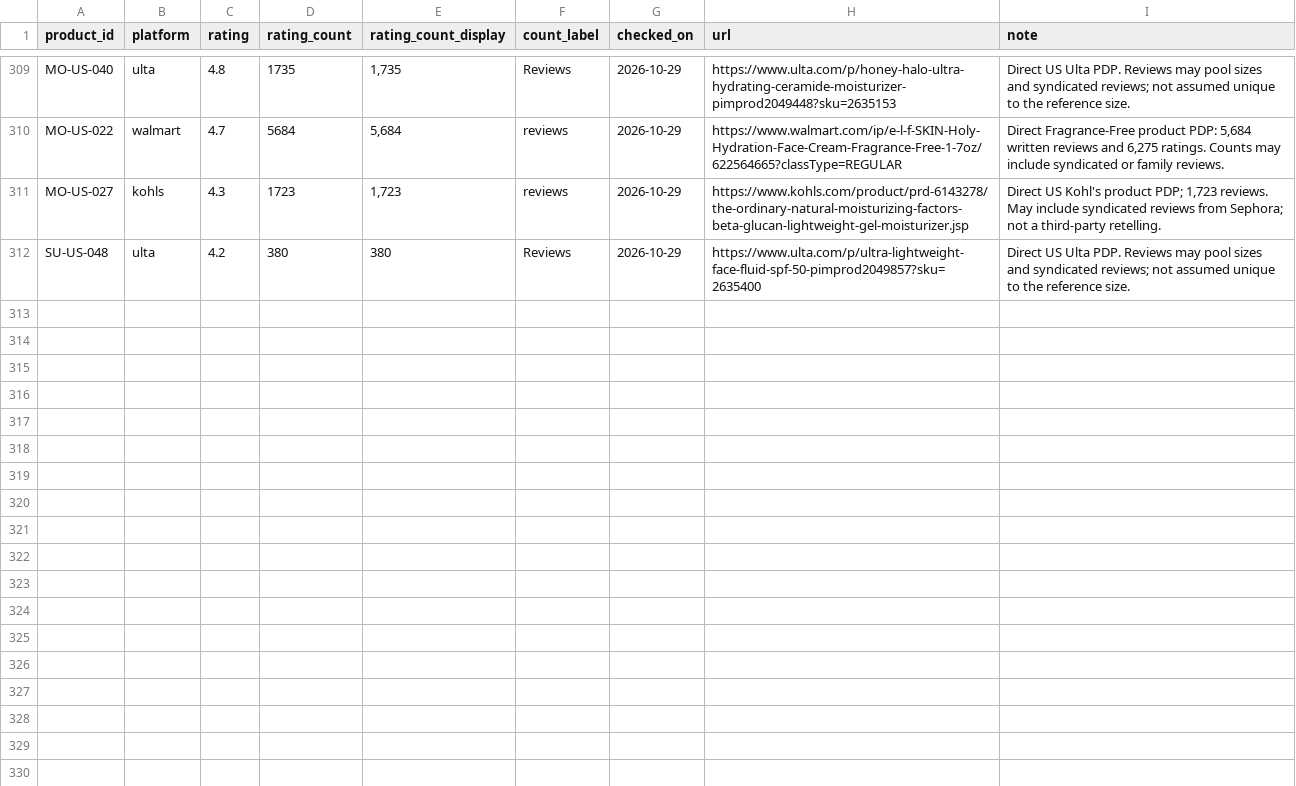
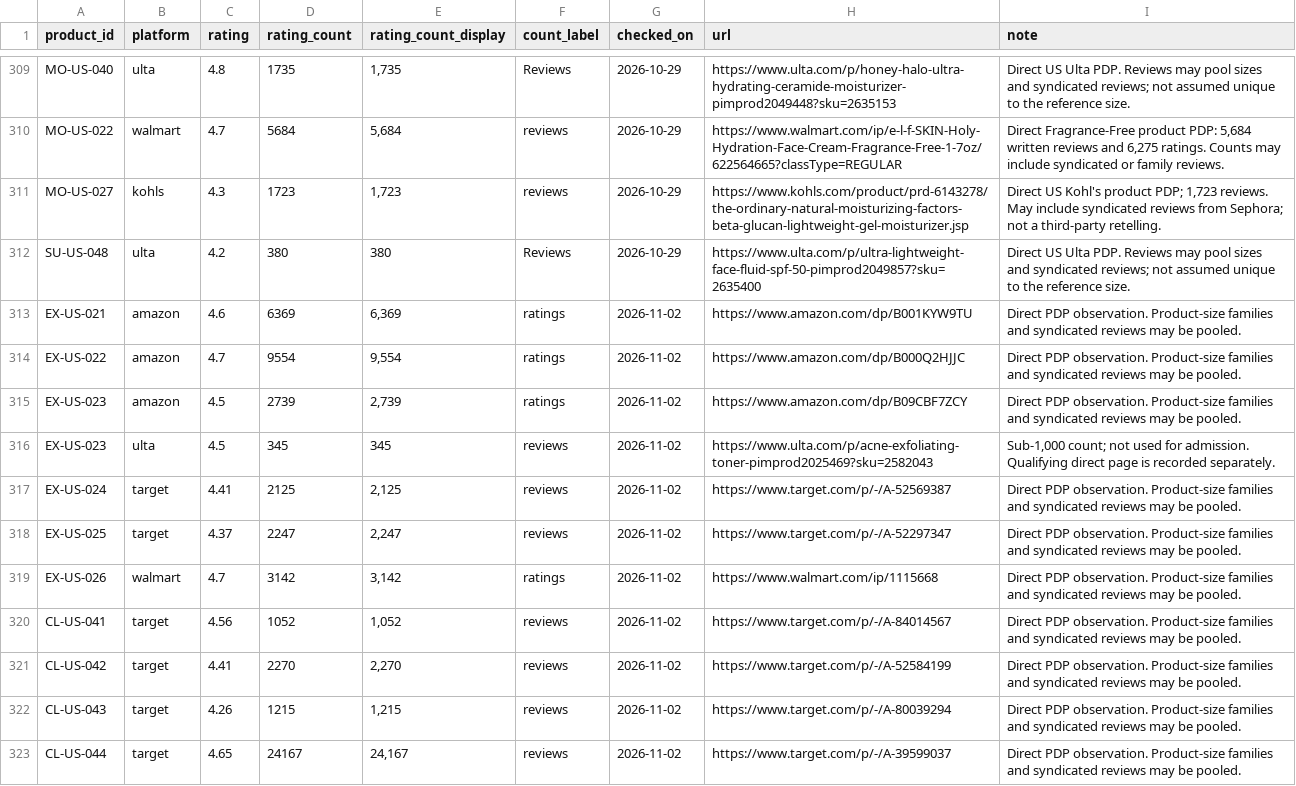
Before and after one commit to sprite2140-art/skincare, a CSV file: data/retail_ratings.csv, drawn as a sheet; only a part is shown, gaps mark what is left out; the diff covers the shown part only.

```diff
--- a/data/retail_ratings.csv
+++ b/data/retail_ratings.csv
@@ -312 +312,12 @@ MO-US-027,kohls,4.3,1723,"1,723",reviews,2026-10-29,https://www.kohls.com/produc
 SU-US-048,ulta,4.2,380,380,Reviews,2026-10-29,https://www.ulta.com/p/ultra-lightweight-face-fluid-spf-50-pimprod2049857?sku=2635400,Direct US Ulta PDP. Reviews may pool sizes and syndicated reviews; not assumed unique to the reference size.
+EX-US-021,amazon,4.6,6369,"6,369",ratings,2026-11-02,https://www.amazon.com/dp/B001KYW9TU,Direct PDP observation. Product-size families and syndicated reviews may be pooled.
+EX-US-022,amazon,4.7,9554,"9,554",ratings,2026-11-02,https://www.amazon.com/dp/B000Q2HJJC,Direct PDP observation. Product-size families and syndicated reviews may be pooled.
+EX-US-023,amazon,4.5,2739,"2,739",ratings,2026-11-02,https://www.amazon.com/dp/B09CBF7ZCY,Direct PDP observation. Product-size families and syndicated reviews may be pooled.
+EX-US-023,ulta,4.5,345,345,reviews,2026-11-02,https://www.ulta.com/p/acne-exfoliating-toner-pimprod2025469?sku=2582043,"Sub-1,000 count; not used for admission. Qualifying direct page is recorded separately."
+EX-US-024,target,4.41,2125,"2,125",reviews,2026-11-02,https://www.target.com/p/-/A-52569387,Direct PDP observation. Product-size families and syndicated reviews may be pooled.
+EX-US-025,target,4.37,2247,"2,247",reviews,2026-11-02,https://www.target.com/p/-/A-52297347,Direct PDP observation. Product-size families and syndicated reviews may be pooled.
+EX-US-026,walmart,4.7,3142,"3,142",ratings,2026-11-02,https://www.walmart.com/ip/1115668,Direct PDP observation. Product-size families and syndicated reviews may be pooled.
+CL-US-041,target,4.56,1052,"1,052",reviews,2026-11-02,https://www.target.com/p/-/A-84014567,Direct PDP observation. Product-size families and syndicated reviews may be pooled.
+CL-US-042,target,4.41,2270,"2,270",reviews,2026-11-02,https://www.target.com/p/-/A-52584199,Direct PDP observation. Product-size families and syndicated reviews may be pooled.
+CL-US-043,target,4.26,1215,"1,215",reviews,2026-11-02,https://www.target.com/p/-/A-80039294,Direct PDP observation. Product-size families and syndicated reviews may be pooled.
+CL-US-044,target,4.65,24167,"24,167",reviews,2026-11-02,https://www.target.com/p/-/A-39599037,Direct PDP observation. Product-size families and syndicated reviews may be pooled.
```
Also changed, not shown: 10 added rows elsewhere in this file, data/ingredients.csv, data/todo_skin.csv, 11 other files.
